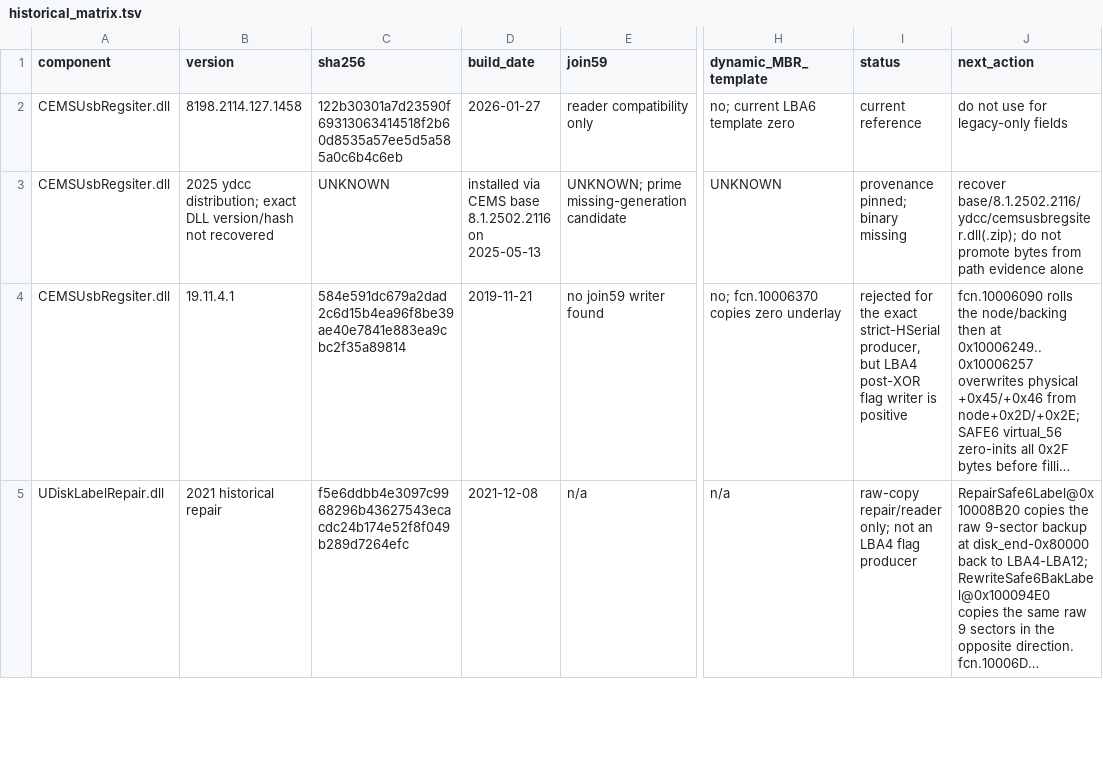
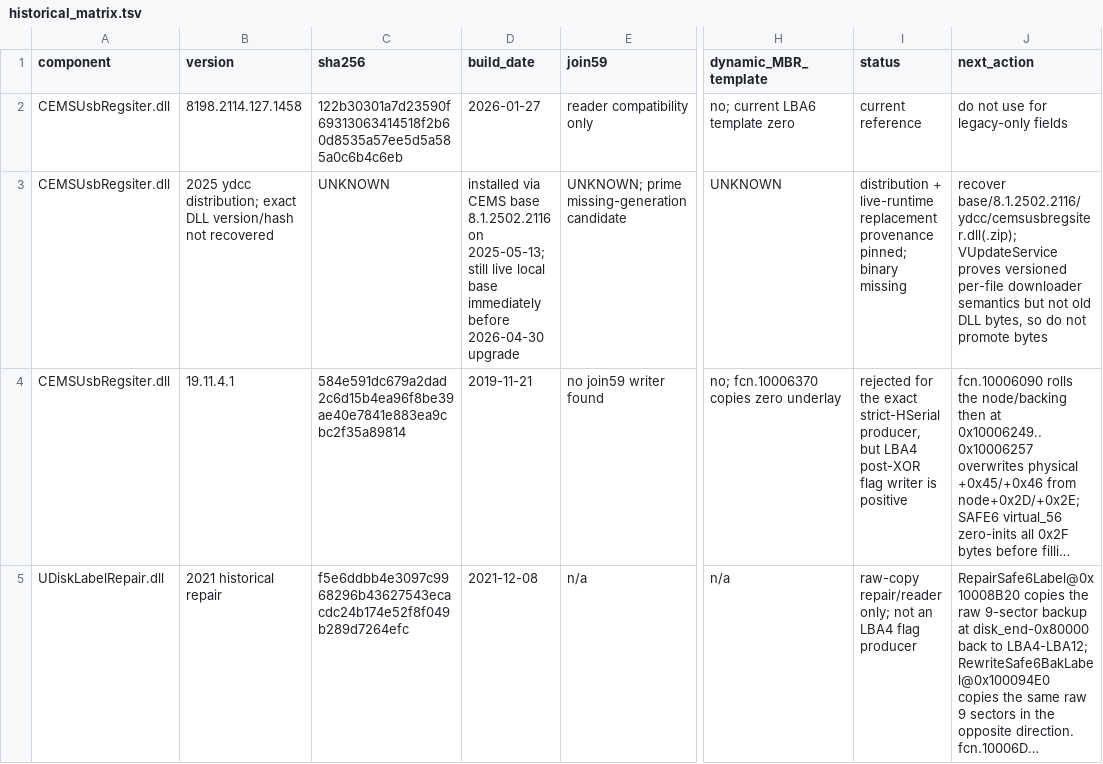
Before and after one commit to Evolution404/edpcli, a TSV file: audit/protocol/historical_matrix.tsv, drawn as a sheet; only a part is shown, gaps mark what is left out; long unchanged cells end in …; the diff names each change by its address in the sheet, - before the commit and + after, or states it on an @@ line.

```diff
--- a/audit/protocol/historical_matrix.tsv
+++ b/audit/protocol/historical_matrix.tsv
-D3 (build_date): …8.1.2502.2116 on 2025-05-13
+D3 (build_date): …8.1.2502.2116 on 2025-05-13; still live local base immediately before 2026-04-30 upgrade
-I3 (status): provenance pinned;…
+I3 (status): distribution + live-runtime replacement provenance pinned;…
-J3 (next_action): recover base/8.1.2502.2116/ydcc/cemsusbregsiter.dll(.zip); do not promote bytes from path evidence alone
+J3 (next_action): recover base/8.1.2502.2116/ydcc/cemsusbregsiter.dll(.zip); VUpdateService proves versioned per-file downloader semantics but not old DLL bytes, so do not promote bytes
```
Also changed, not shown: audit/protocol/evidence_manifest.tsv, 3 other files.
